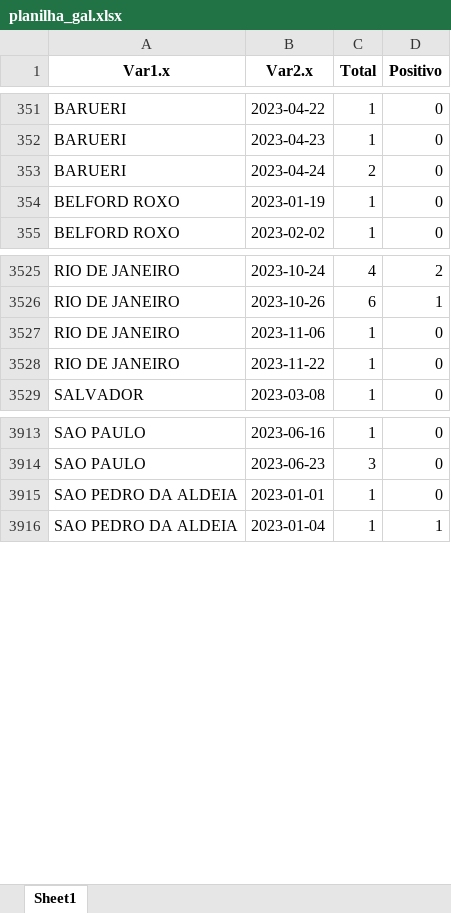
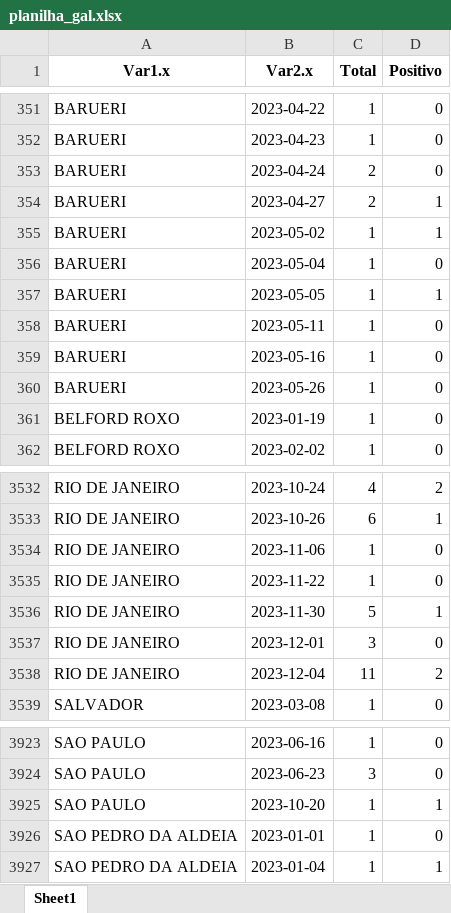
Before and after one commit to eduardompeixoto/positividade_GAL, an Excel workbook: inst/planilha_gal.xlsx, sheet Sheet1, drawn as a sheet; only a part is shown, gaps mark what is left out; values as stored, in another font and other column widths than the file's, no borders; the diff names each change by its address in the sheet, - before the commit and + after, or states it on an @@ line.

Commit message:
2023-12-05 13:29:06.775741

```diff
--- a/inst/planilha_gal.xlsx (sheet Sheet1)
+++ b/inst/planilha_gal.xlsx (sheet Sheet1)
+row 354: BARUERI | 2023-04-27 | 2 | 1
+row 355: BARUERI | 2023-05-02 | 1 | 1
+row 356: BARUERI | 2023-05-04 | 1 | 0
+row 357: BARUERI | 2023-05-05 | 1 | 1
+row 358: BARUERI | 2023-05-11 | 1 | 0
+row 359: BARUERI | 2023-05-16 | 1 | 0
+row 360: BARUERI | 2023-05-26 | 1 | 0
+row 3536: RIO DE JANEIRO | 2023-11-30 | 5 | 1
+row 3537: RIO DE JANEIRO | 2023-12-01 | 3 | 0
+row 3538: RIO DE JANEIRO | 2023-12-04 | 11 | 2
+row 3925: SAO PAULO | 2023-10-20 | 1 | 1
```
